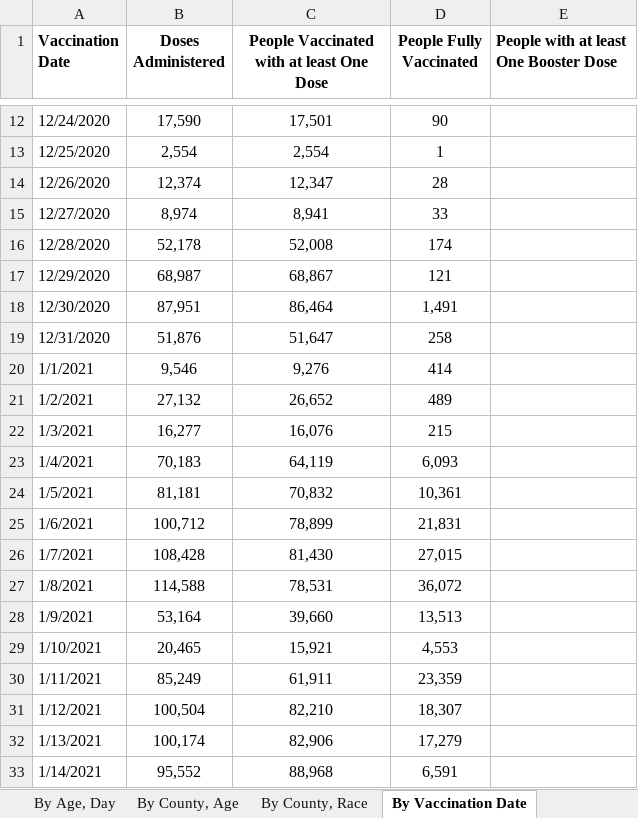
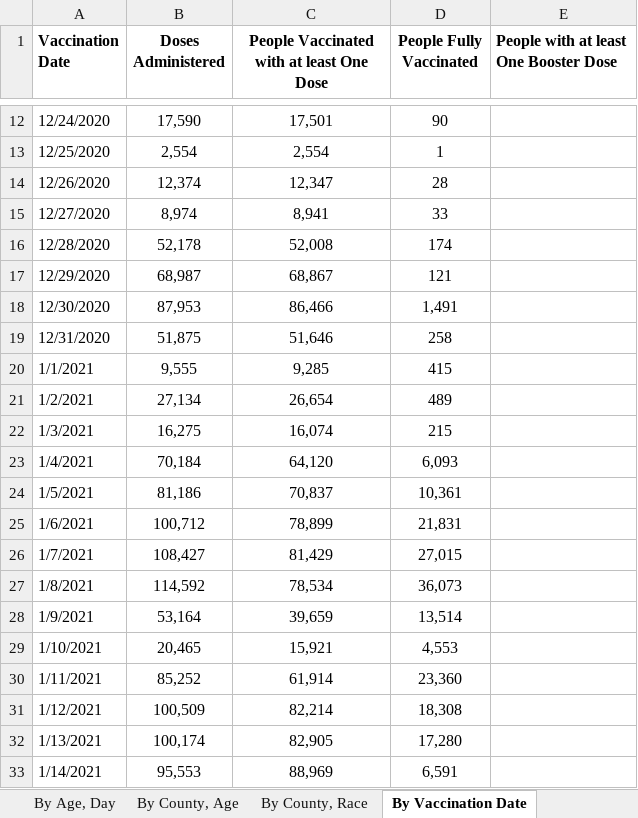
Before and after one commit to Dotdash-Data-Journalism/2021_2022_VWH_covid_worst_10th_percentile, an Excel workbook: data/COVID-19 Vaccine Data by County.xlsx, sheet By Vaccination Date, drawn as a sheet; only a part is shown, gaps mark what is left out; values as stored, in another font and other column widths than the file's, no borders; the diff covers the shown part only; the diff names each change by its address in the sheet, - before the commit and + after, or states it on an @@ line.

```diff
--- a/data/COVID-19 Vaccine Data by County.xlsx (sheet By Vaccination Date)
+++ b/data/COVID-19 Vaccine Data by County.xlsx (sheet By Vaccination Date)
-B18 (Doses Administered): 87,951
+B18 (Doses Administered): 87,953
-C18: 86,464
+C18: 86,466
-B19 (Doses Administered): 51,876
+B19 (Doses Administered): 51,875
-C19: 51,647
+C19: 51,646
-B20 (Doses Administered): 9,546
+B20 (Doses Administered): 9,555
-C20: 9,276
+C20: 9,285
-D20 (People Fully Vaccinated): 414
+D20 (People Fully Vaccinated): 415
-B21 (Doses Administered): 27,132
+B21 (Doses Administered): 27,134
-C21: 26,652
+C21: 26,654
-B22 (Doses Administered): 16,277
+B22 (Doses Administered): 16,275
-C22: 16,076
+C22: 16,074
-B23 (Doses Administered): 70,183
+B23 (Doses Administered): 70,184
-C23: 64,119
+C23: 64,120
-B24 (Doses Administered): 81,181
+B24 (Doses Administered): 81,186
-C24: 70,832
+C24: 70,837
-B26 (Doses Administered): 108,428
+B26 (Doses Administered): 108,427
-C26: 81,430
+C26: 81,429
-B27 (Doses Administered): 114,588
+B27 (Doses Administered): 114,592
-C27: 78,531
+C27: 78,534
-D27 (People Fully Vaccinated): 36,072
+D27 (People Fully Vaccinated): 36,073
-C28: 39,660
+C28: 39,659
-D28 (People Fully Vaccinated): 13,513
+D28 (People Fully Vaccinated): 13,514
-B30 (Doses Administered): 85,249
+B30 (Doses Administered): 85,252
-C30: 61,911
+C30: 61,914
-D30 (People Fully Vaccinated): 23,359
+D30 (People Fully Vaccinated): 23,360
-B31 (Doses Administered): 100,504
+B31 (Doses Administered): 100,509
-C31: 82,210
+C31: 82,214
-D31 (People Fully Vaccinated): 18,307
+D31 (People Fully Vaccinated): 18,308
-C32: 82,906
+C32: 82,905
-D32 (People Fully Vaccinated): 17,279
+D32 (People Fully Vaccinated): 17,280
-B33 (Doses Administered): 95,552
+B33 (Doses Administered): 95,553
-C33: 88,968
+C33: 88,969
```
Also changed, not shown: 1 added row and 1421 edited cells elsewhere in this sheet, sheet By County, Race, sheet By County, Age, sheet By Age, Day, sheet By County, sheet By Age, Gender, Race, sheet About the Data, 1 other file.
